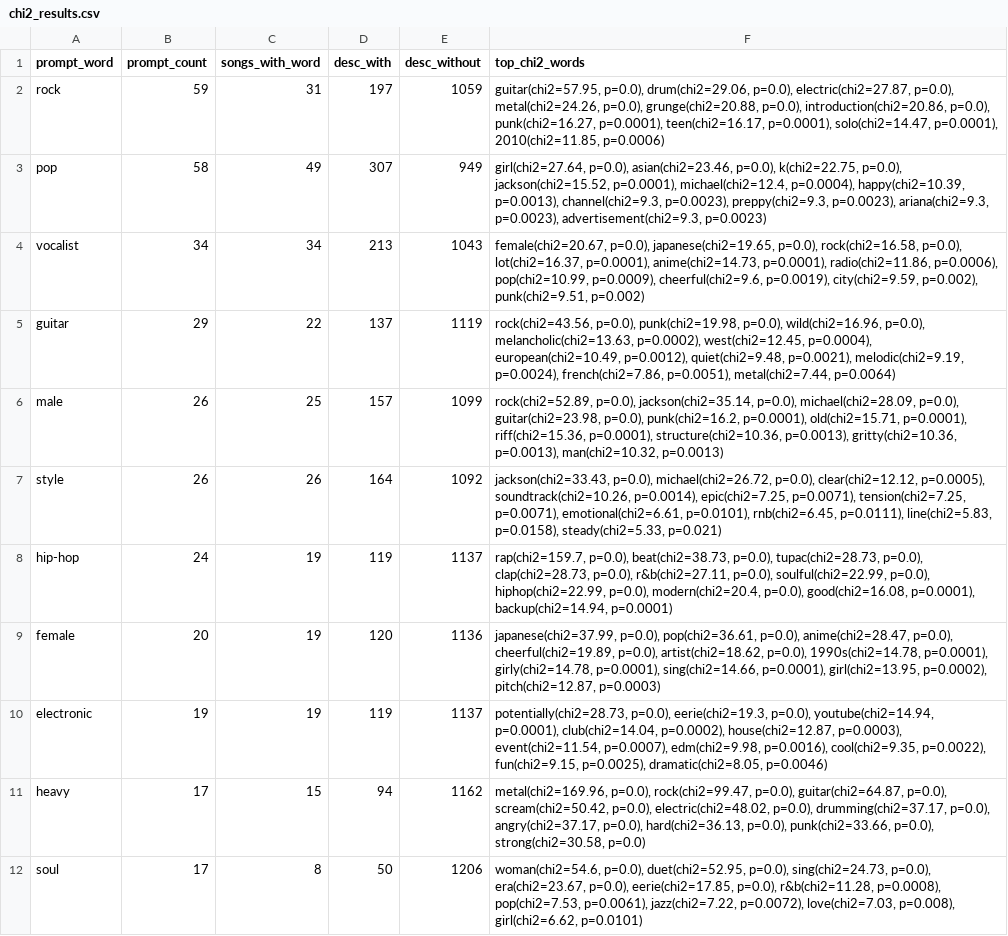
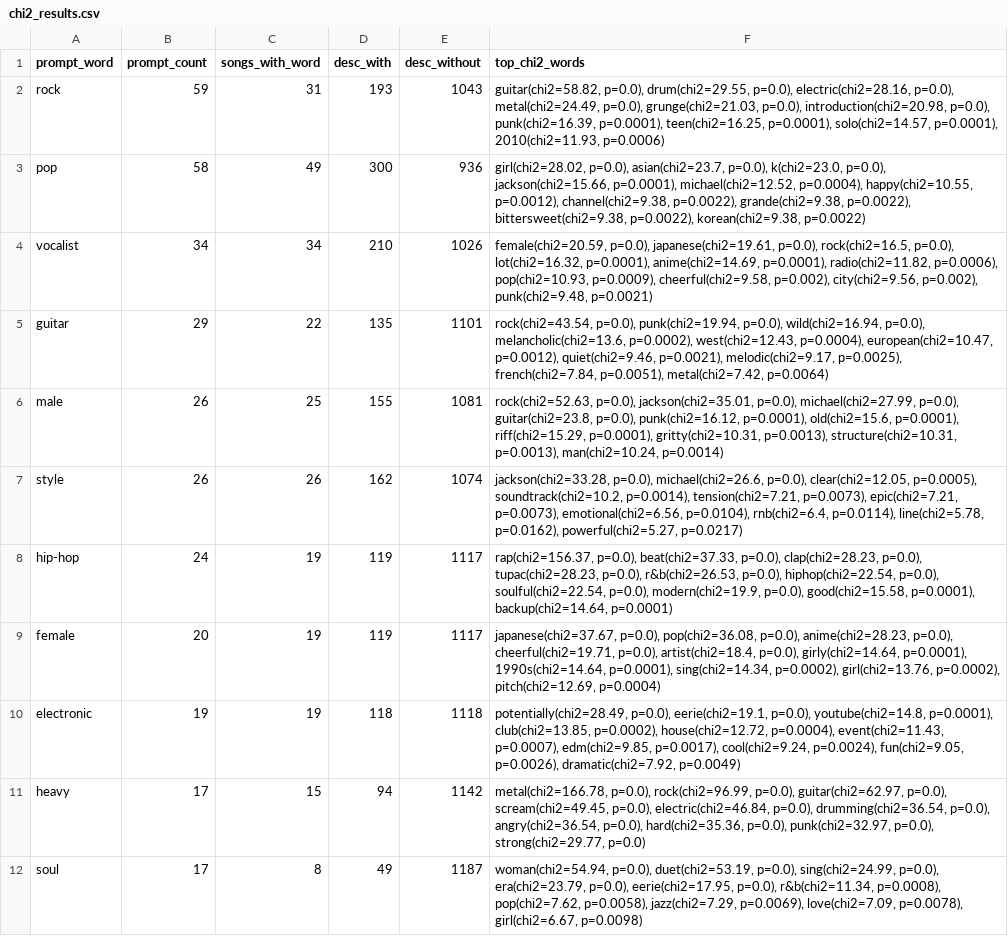
Before and after one commit to michspark/MusicPromptDescription, a CSV file: results/tables/chi2_results.csv, drawn as a sheet; only a part is shown; the diff covers the shown part only; the diff names each change by its address in the sheet, - before the commit and + after, or states it on an @@ line.

```diff
--- a/results/tables/chi2_results.csv
+++ b/results/tables/chi2_results.csv
-D2 (desc_with): 197
+D2 (desc_with): 193
-E2 (desc_without): 1059
+E2 (desc_without): 1043
-F2 (top_chi2_words): guitar(chi2=57.95, p=0.0), drum(chi2=29.06, p=0.0), electric(chi2=27.87, p=0.0), metal(chi2=24.26, p=0.0), grunge(chi2=20.88, p=0.0), introduction(chi2=20.86, p=0.0), punk(chi2=16.27, p=0.0001), teen(chi2=16.17, p=0.0001), solo(chi2=14.47, p=0.0001), 2010(chi2=11.85, p=0.0006)
+F2 (top_chi2_words): guitar(chi2=58.82, p=0.0), drum(chi2=29.55, p=0.0), electric(chi2=28.16, p=0.0), metal(chi2=24.49, p=0.0), grunge(chi2=21.03, p=0.0), introduction(chi2=20.98, p=0.0), punk(chi2=16.39, p=0.0001), teen(chi2=16.25, p=0.0001), solo(chi2=14.57, p=0.0001), 2010(chi2=11.93, p=0.0006)
-D3 (desc_with): 307
+D3 (desc_with): 300
-E3 (desc_without): 949
+E3 (desc_without): 936
-F3 (top_chi2_words): girl(chi2=27.64, p=0.0), asian(chi2=23.46, p=0.0), k(chi2=22.75, p=0.0), jackson(chi2=15.52, p=0.0001), michael(chi2=12.4, p=0.0004), happy(chi2=10.39, p=0.0013), channel(chi2=9.3, p=0.0023), preppy(chi2=9.3, p=0.0023), ariana(chi2=9.3, p=0.0023), advertisement(chi2=9.3, p=0.0023)
+F3 (top_chi2_words): girl(chi2=28.02, p=0.0), asian(chi2=23.7, p=0.0), k(chi2=23.0, p=0.0), jackson(chi2=15.66, p=0.0001), michael(chi2=12.52, p=0.0004), happy(chi2=10.55, p=0.0012), channel(chi2=9.38, p=0.0022), grande(chi2=9.38, p=0.0022), bittersweet(chi2=9.38, p=0.0022), korean(chi2=9.38, p=0.0022)
-D4 (desc_with): 213
+D4 (desc_with): 210
-E4 (desc_without): 1043
+E4 (desc_without): 1026
-F4 (top_chi2_words): female(chi2=20.67, p=0.0), japanese(chi2=19.65, p=0.0), rock(chi2=16.58, p=0.0), lot(chi2=16.37, p=0.0001), anime(chi2=14.73, p=0.0001), radio(chi2=11.86, p=0.0006), pop(chi2=10.99, p=0.0009), cheerful(chi2=9.6, p=0.0019), city(chi2=9.59, p=0.002), punk(chi2=9.51, p=0.002)
+F4 (top_chi2_words): female(chi2=20.59, p=0.0), japanese(chi2=19.61, p=0.0), rock(chi2=16.5, p=0.0), lot(chi2=16.32, p=0.0001), anime(chi2=14.69, p=0.0001), radio(chi2=11.82, p=0.0006), pop(chi2=10.93, p=0.0009), cheerful(chi2=9.58, p=0.002), city(chi2=9.56, p=0.002), punk(chi2=9.48, p=0.0021)
-D5 (desc_with): 137
+D5 (desc_with): 135
-E5 (desc_without): 1119
+E5 (desc_without): 1101
-F5 (top_chi2_words): rock(chi2=43.56, p=0.0), punk(chi2=19.98, p=0.0), wild(chi2=16.96, p=0.0), melancholic(chi2=13.63, p=0.0002), west(chi2=12.45, p=0.0004), european(chi2=10.49, p=0.0012), quiet(chi2=9.48, p=0.0021), melodic(chi2=9.19, p=0.0024), french(chi2=7.86, p=0.0051), metal(chi2=7.44, p=0.0064)
+F5 (top_chi2_words): rock(chi2=43.54, p=0.0), punk(chi2=19.94, p=0.0), wild(chi2=16.94, p=0.0), melancholic(chi2=13.6, p=0.0002), west(chi2=12.43, p=0.0004), european(chi2=10.47, p=0.0012), quiet(chi2=9.46, p=0.0021), melodic(chi2=9.17, p=0.0025), french(chi2=7.84, p=0.0051), metal(chi2=7.42, p=0.0064)
-D6 (desc_with): 157
+D6 (desc_with): 155
-E6 (desc_without): 1099
+E6 (desc_without): 1081
-F6 (top_chi2_words): rock(chi2=52.89, p=0.0), jackson(chi2=35.14, p=0.0), michael(chi2=28.09, p=0.0), guitar(chi2=23.98, p=0.0), punk(chi2=16.2, p=0.0001), old(chi2=15.71, p=0.0001), riff(chi2=15.36, p=0.0001), structure(chi2=10.36, p=0.0013), gritty(chi2=10.36, p=0.0013), man(chi2=10.32, p=0.0013)
+F6 (top_chi2_words): rock(chi2=52.63, p=0.0), jackson(chi2=35.01, p=0.0), michael(chi2=27.99, p=0.0), guitar(chi2=23.8, p=0.0), punk(chi2=16.12, p=0.0001), old(chi2=15.6, p=0.0001), riff(chi2=15.29, p=0.0001), gritty(chi2=10.31, p=0.0013), structure(chi2=10.31, p=0.0013), man(chi2=10.24, p=0.0014)
-D7 (desc_with): 164
+D7 (desc_with): 162
-E7 (desc_without): 1092
+E7 (desc_without): 1074
-F7 (top_chi2_words): jackson(chi2=33.43, p=0.0), michael(chi2=26.72, p=0.0), clear(chi2=12.12, p=0.0005), soundtrack(chi2=10.26, p=0.0014), epic(chi2=7.25, p=0.0071), tension(chi2=7.25, p=0.0071), emotional(chi2=6.61, p=0.0101), rnb(chi2=6.45, p=0.0111), line(chi2=5.83, p=0.0158), steady(chi2=5.33, p=0.021)
+F7 (top_chi2_words): jackson(chi2=33.28, p=0.0), michael(chi2=26.6, p=0.0), clear(chi2=12.05, p=0.0005), soundtrack(chi2=10.2, p=0.0014), tension(chi2=7.21, p=0.0073), epic(chi2=7.21, p=0.0073), emotional(chi2=6.56, p=0.0104), rnb(chi2=6.4, p=0.0114), line(chi2=5.78, p=0.0162), powerful(chi2=5.27, p=0.0217)
-E8 (desc_without): 1137
+E8 (desc_without): 1117
-F8 (top_chi2_words): rap(chi2=159.7, p=0.0), beat(chi2=38.73, p=0.0), tupac(chi2=28.73, p=0.0), clap(chi2=28.73, p=0.0), r&b(chi2=27.11, p=0.0), soulful(chi2=22.99, p=0.0), hiphop(chi2=22.99, p=0.0), modern(chi2=20.4, p=0.0), good(chi2=16.08, p=0.0001), backup(chi2=14.94, p=0.0001)
+F8 (top_chi2_words): rap(chi2=156.37, p=0.0), beat(chi2=37.33, p=0.0), clap(chi2=28.23, p=0.0), tupac(chi2=28.23, p=0.0), r&b(chi2=26.53, p=0.0), hiphop(chi2=22.54, p=0.0), soulful(chi2=22.54, p=0.0), modern(chi2=19.9, p=0.0), good(chi2=15.58, p=0.0001), backup(chi2=14.64, p=0.0001)
-D9 (desc_with): 120
+D9 (desc_with): 119
-E9 (desc_without): 1136
+E9 (desc_without): 1117
-F9 (top_chi2_words): japanese(chi2=37.99, p=0.0), pop(chi2=36.61, p=0.0), anime(chi2=28.47, p=0.0), cheerful(chi2=19.89, p=0.0), artist(chi2=18.62, p=0.0), 1990s(chi2=14.78, p=0.0001), girly(chi2=14.78, p=0.0001), sing(chi2=14.66, p=0.0001), girl(chi2=13.95, p=0.0002), pitch(chi2=12.87, p=0.0003)
+F9 (top_chi2_words): japanese(chi2=37.67, p=0.0), pop(chi2=36.08, p=0.0), anime(chi2=28.23, p=0.0), cheerful(chi2=19.71, p=0.0), artist(chi2=18.4, p=0.0), girly(chi2=14.64, p=0.0001), 1990s(chi2=14.64, p=0.0001), sing(chi2=14.34, p=0.0002), girl(chi2=13.76, p=0.0002), pitch(chi2=12.69, p=0.0004)
-D10 (desc_with): 119
+D10 (desc_with): 118
-E10 (desc_without): 1137
+E10 (desc_without): 1118
-F10 (top_chi2_words): potentially(chi2=28.73, p=0.0), eerie(chi2=19.3, p=0.0), youtube(chi2=14.94, p=0.0001), club(chi2=14.04, p=0.0002), house(chi2=12.87, p=0.0003), event(chi2=11.54, p=0.0007), edm(chi2=9.98, p=0.0016), cool(chi2=9.35, p=0.0022), fun(chi2=9.15, p=0.0025), dramatic(chi2=8.05, p=0.0046)
+F10 (top_chi2_words): potentially(chi2=28.49, p=0.0), eerie(chi2=19.1, p=0.0), youtube(chi2=14.8, p=0.0001), club(chi2=13.85, p=0.0002), house(chi2=12.72, p=0.0004), event(chi2=11.43, p=0.0007), edm(chi2=9.85, p=0.0017), cool(chi2=9.24, p=0.0024), fun(chi2=9.05, p=0.0026), dramatic(chi2=7.92, p=0.0049)
-E11 (desc_without): 1162
+E11 (desc_without): 1142
-F11 (top_chi2_words): metal(chi2=169.96, p=0.0), rock(chi2=99.47, p=0.0), guitar(chi2=64.87, p=0.0), scream(chi2=50.42, p=0.0), electric(chi2=48.02, p=0.0), drumming(chi2=37.17, p=0.0), angry(chi2=37.17, p=0.0), hard(chi2=36.13, p=0.0), punk(chi2=33.66, p=0.0), strong(chi2=30.58, p=0.0)
+F11 (top_chi2_words): metal(chi2=166.78, p=0.0), rock(chi2=96.99, p=0.0), guitar(chi2=62.97, p=0.0), scream(chi2=49.45, p=0.0), electric(chi2=46.84, p=0.0), drumming(chi2=36.54, p=0.0), angry(chi2=36.54, p=0.0), hard(chi2=35.36, p=0.0), punk(chi2=32.97, p=0.0), strong(chi2=29.77, p=0.0)
-D12 (desc_with): 50
+D12 (desc_with): 49
-E12 (desc_without): 1206
+E12 (desc_without): 1187
-F12 (top_chi2_words): woman(chi2=54.6, p=0.0), duet(chi2=52.95, p=0.0), sing(chi2=24.73, p=0.0), era(chi2=23.67, p=0.0), eerie(chi2=17.85, p=0.0), r&b(chi2=11.28, p=0.0008), pop(chi2=7.53, p=0.0061), jazz(chi2=7.22, p=0.0072), love(chi2=7.03, p=0.008), girl(chi2=6.62, p=0.0101)
+F12 (top_chi2_words): woman(chi2=54.94, p=0.0), duet(chi2=53.19, p=0.0), sing(chi2=24.99, p=0.0), era(chi2=23.79, p=0.0), eerie(chi2=17.95, p=0.0), r&b(chi2=11.34, p=0.0008), pop(chi2=7.62, p=0.0058), jazz(chi2=7.29, p=0.0069), love(chi2=7.09, p=0.0078), girl(chi2=6.67, p=0.0098)
```
Also changed, not shown: 149 edited cells elsewhere in this file, results/tables/chi2_results_sorted.csv, results/tables/survival_rate.csv, 2 other files.
